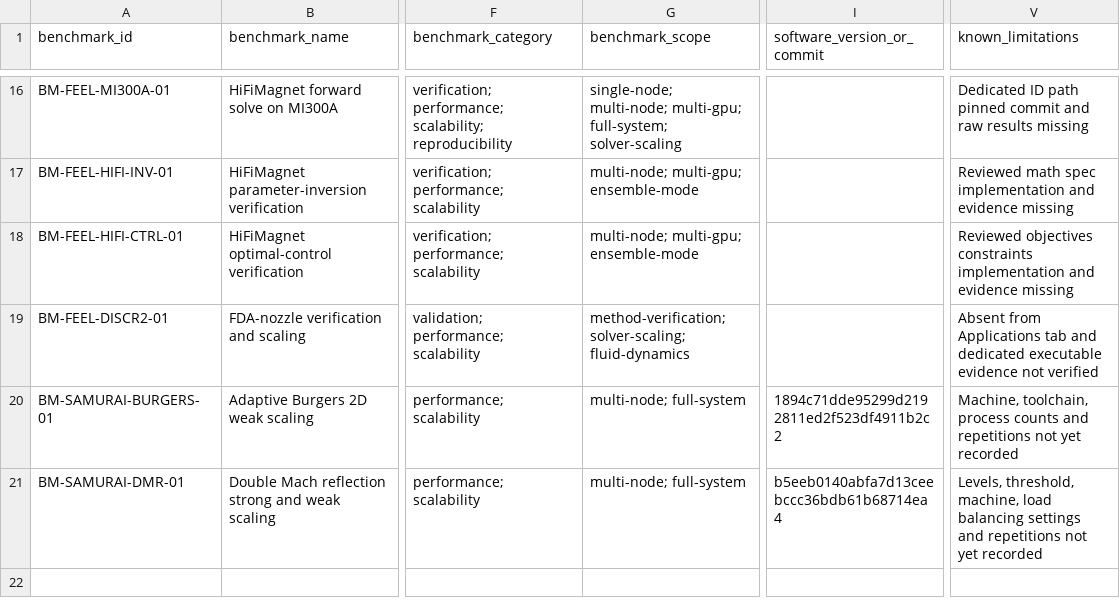
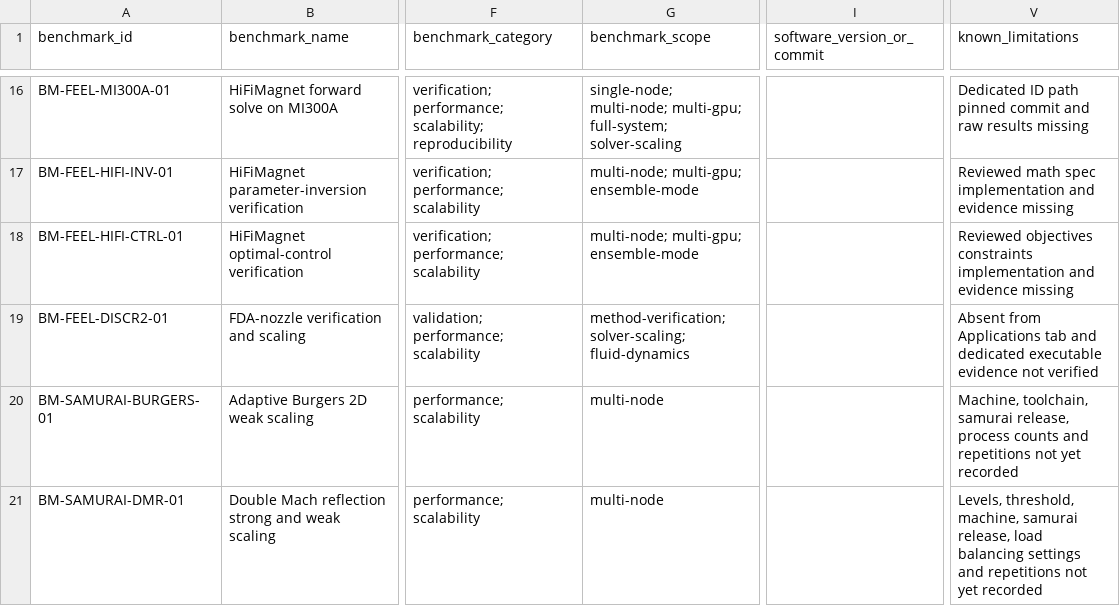
Before and after one commit to numpex/exa-ma-d7.1, a CSV file: data/benchmark-registry-v3.csv, drawn as a sheet; only a part is shown, gaps mark what is left out; the diff names each change by its address in the sheet, - before the commit and + after, or states it on an @@ line.

Commit message:
docs: align the samurai benchmark registry entries with the specs

```diff
--- a/data/benchmark-registry-v3.csv
+++ b/data/benchmark-registry-v3.csv
-G20:G21 (benchmark_scope): multi-node; full-system
+G20:G21 (benchmark_scope): multi-node
-I20 (software_version_or_commit): 1894c71dde95299d2192811ed2f523df4911b2c2
+I20 (software_version_or_commit): (empty)
-V20 (known_limitations): Machine, toolchain, process counts…
+V20 (known_limitations): Machine, toolchain, samurai release, process counts…
-I21 (software_version_or_commit): b5eeb0140abfa7d13ceebccc36bdb61b68714ea4
+I21 (software_version_or_commit): (empty)
-V21 (known_limitations): …threshold, machine, load balancing…
+V21 (known_limitations): …threshold, machine, samurai release, load balancing…
```
